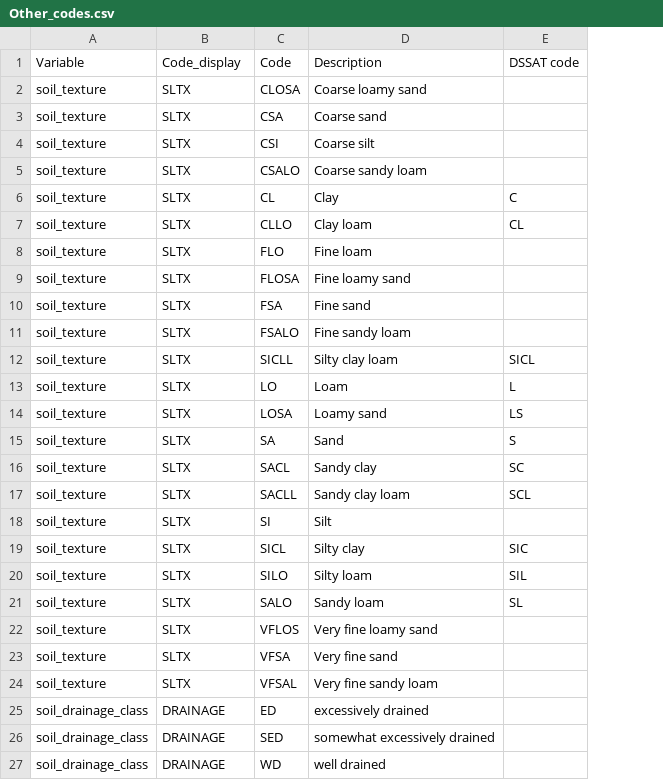
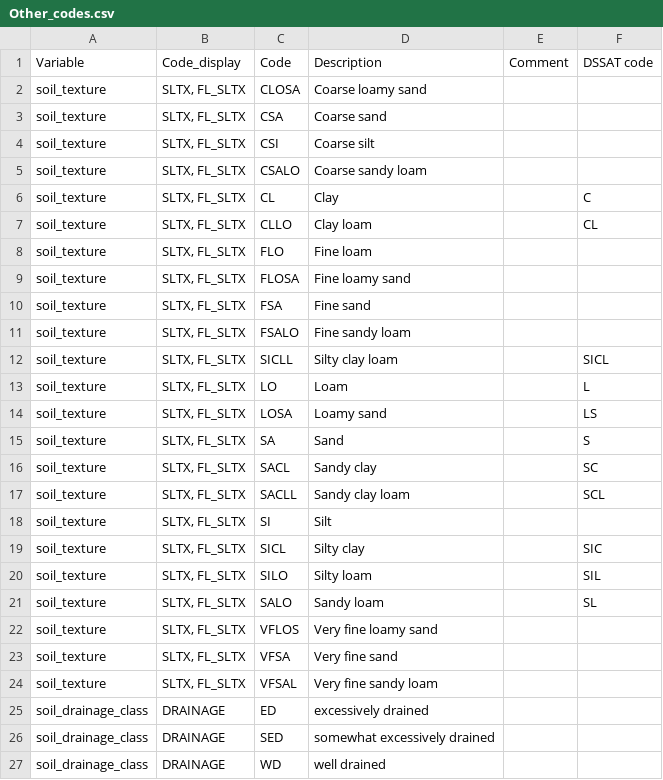
Before and after one commit to agmip/gbuilder2d, a CSV file: Data/ICASA/Other_codes.csv, drawn as a sheet; only a part is shown; the diff covers the shown part only; the diff names each change by its address in the sheet, - before the commit and + after, or states it on an @@ line.

```diff
--- a/Data/ICASA/Other_codes.csv
+++ b/Data/ICASA/Other_codes.csv
+column E (Comment), empty
-B2:B24 (Code_display): SLTX
+B2:B24 (Code_display): SLTX, FL_SLTX
```
Also changed, not shown: 4 edited cells elsewhere in this file, Data/ICASA/Management_codes.csv, Data/ICASA/Pest_codes.csv, 20 other files.
